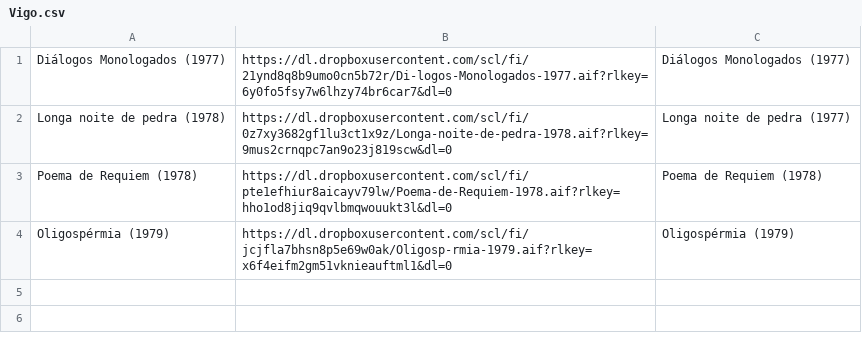
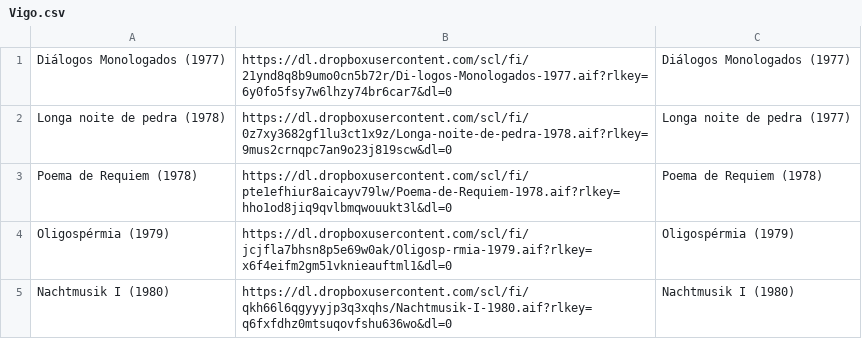
Before and after one commit to Oliveira08071979/enriquexmacias, a CSV file: Vigo.csv, drawn as a sheet; the diff names each change by its address in the sheet, - before the commit and + after, or states it on an @@ line.

Commit message:
Update Vigo.csv

```diff
--- a/Vigo.csv
+++ b/Vigo.csv
+row 5: Nachtmusik I (1980) | https://dl.dropboxusercontent.com/scl/fi/qkh66l6qgyyyjp3q3xqhs/Nachtmusik-I-1980.aif?rlkey=q6fxfdhz0mtsuqovfshu636wo&dl=0 | Nachtmusik I (1980)
```
